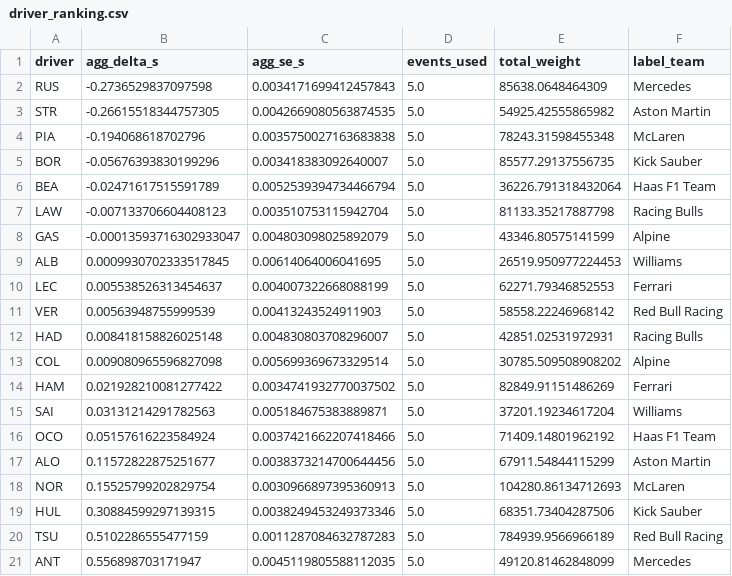
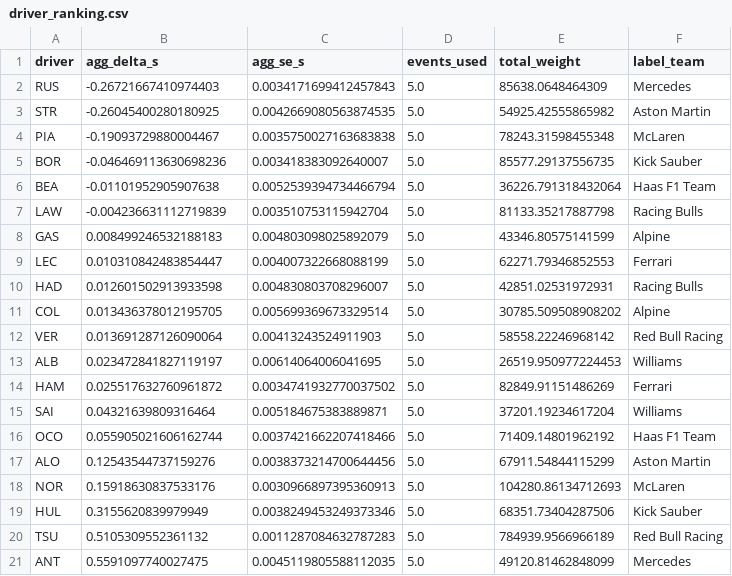
Before and after one commit to Wasabi-Bytes/AI-Modeling-of-F1-Driver-Pace-in-an-Equal-Car-Scenario, a CSV file: outputs/aggregate/driver_ranking.csv, drawn as a sheet.

```diff
--- a/outputs/aggregate/driver_ranking.csv
+++ b/outputs/aggregate/driver_ranking.csv
@@ -1,21 +1,21 @@
 driver,agg_delta_s,agg_se_s,events_used,total_weight,label_team
-RUS,-0.2736529837097598,0.0034171699412457843,5.0,85638.0648464309,Mercedes
-STR,-0.26615518344757305,0.0042669080563874535,5.0,54925.42555865982,Aston Martin
-PIA,-0.194068618702796,0.0035750027163683838,5.0,78243.31598455348,McLaren
-BOR,-0.05676393830199296,0.003418383092640007,5.0,85577.29137556735,Kick Sauber
-BEA,-0.02471617515591789,0.0052539394734466794,5.0,36226.791318432064,Haas F1 Team
-LAW,-0.007133706604408123,0.003510753115942704,5.0,81133.35217887798,Racing Bulls
-GAS,-0.00013593716302933047,0.004803098025892079,5.0,43346.80575141599,Alpine
-ALB,0.0009930702333517845,0.00614064006041695,5.0,26519.950977224453,Williams
-LEC,0.005538526313454637,0.004007322668088199,5.0,62271.79346852553,Ferrari
-VER,0.00563948755999539,0.00413243524911903,5.0,58558.22246968142,Red Bull Racing
-HAD,0.008418158826025148,0.004830803708296007,5.0,42851.02531972931,Racing Bulls
-COL,0.009080965596827098,0.005699369673329514,5.0,30785.509508908202,Alpine
-HAM,0.021928210081277422,0.0034741932770037502,5.0,82849.91151486269,Ferrari
-SAI,0.03131214291782563,0.005184675383889871,5.0,37201.19234617204,Williams
-OCO,0.05157616223584924,0.0037421662207418466,5.0,71409.14801962192,Haas F1 Team
-ALO,0.11572822875251677,0.0038373214700644456,5.0,67911.54844115299,Aston Martin
-NOR,0.15525799202829754,0.0030966897395360913,5.0,104280.86134712693,McLaren
-HUL,0.30884599297139315,0.0038249453249373346,5.0,68351.73404287506,Kick Sauber
-TSU,0.5102286555477159,0.0011287084632787283,5.0,784939.9566966189,Red Bull Racing
-ANT,0.556898703171947,0.0045119805588112035,5.0,49120.81462848099,Mercedes
+RUS,-0.26721667410974403,0.0034171699412457843,5.0,85638.0648464309,Mercedes
+STR,-0.26045400280180925,0.0042669080563874535,5.0,54925.42555865982,Aston Martin
+PIA,-0.19093729880004467,0.0035750027163683838,5.0,78243.31598455348,McLaren
+BOR,-0.046469113630698236,0.003418383092640007,5.0,85577.29137556735,Kick Sauber
+BEA,-0.01101952905907638,0.0052539394734466794,5.0,36226.791318432064,Haas F1 Team
+LAW,-0.004236631112719839,0.003510753115942704,5.0,81133.35217887798,Racing Bulls
+GAS,0.008499246532188183,0.004803098025892079,5.0,43346.80575141599,Alpine
+LEC,0.010310842483854447,0.004007322668088199,5.0,62271.79346852553,Ferrari
+HAD,0.012601502913933598,0.004830803708296007,5.0,42851.02531972931,Racing Bulls
+COL,0.013436378012195705,0.005699369673329514,5.0,30785.509508908202,Alpine
+VER,0.013691287126090064,0.00413243524911903,5.0,58558.22246968142,Red Bull Racing
+ALB,0.023472841827119197,0.00614064006041695,5.0,26519.950977224453,Williams
+HAM,0.025517632760961872,0.0034741932770037502,5.0,82849.91151486269,Ferrari
+SAI,0.04321639809316464,0.005184675383889871,5.0,37201.19234617204,Williams
+OCO,0.055905021606162744,0.0037421662207418466,5.0,71409.14801962192,Haas F1 Team
+ALO,0.12543544737159276,0.0038373214700644456,5.0,67911.54844115299,Aston Martin
+NOR,0.15918630837533176,0.0030966897395360913,5.0,104280.86134712693,McLaren
+HUL,0.3155620839979949,0.0038249453249373346,5.0,68351.73404287506,Kick Sauber
+TSU,0.5105309552361132,0.0011287084632787283,5.0,784939.9566966189,Red Bull Racing
+ANT,0.5591097740027475,0.0045119805588112035,5.0,49120.81462848099,Mercedes
```
Also changed, not shown: outputs/aggregate/event_breakdown.csv, 1 other file.
